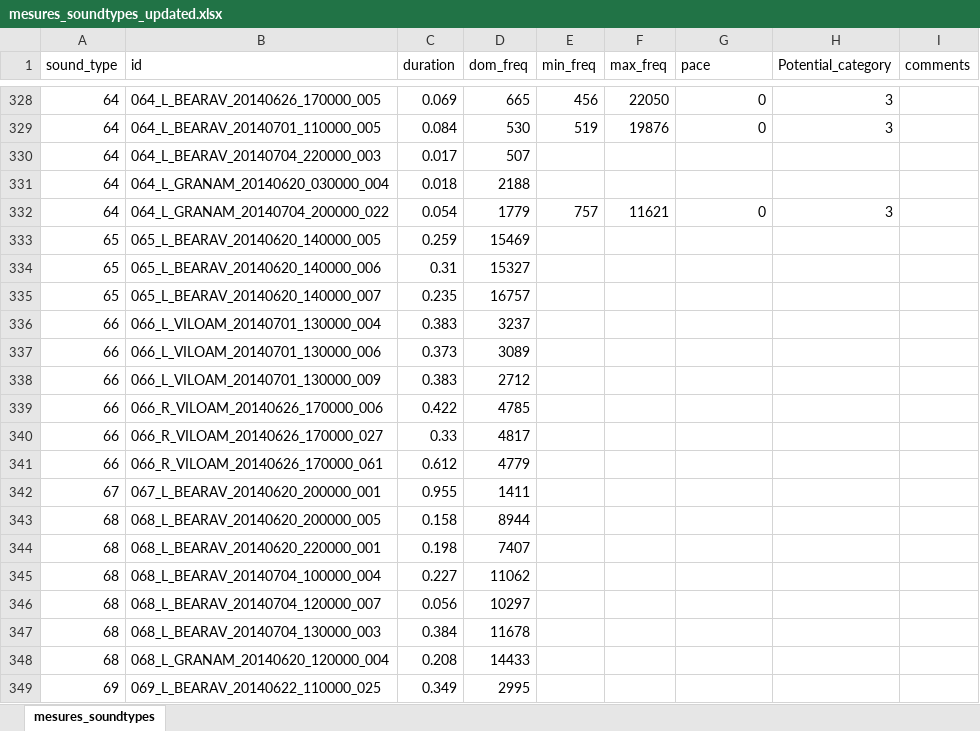
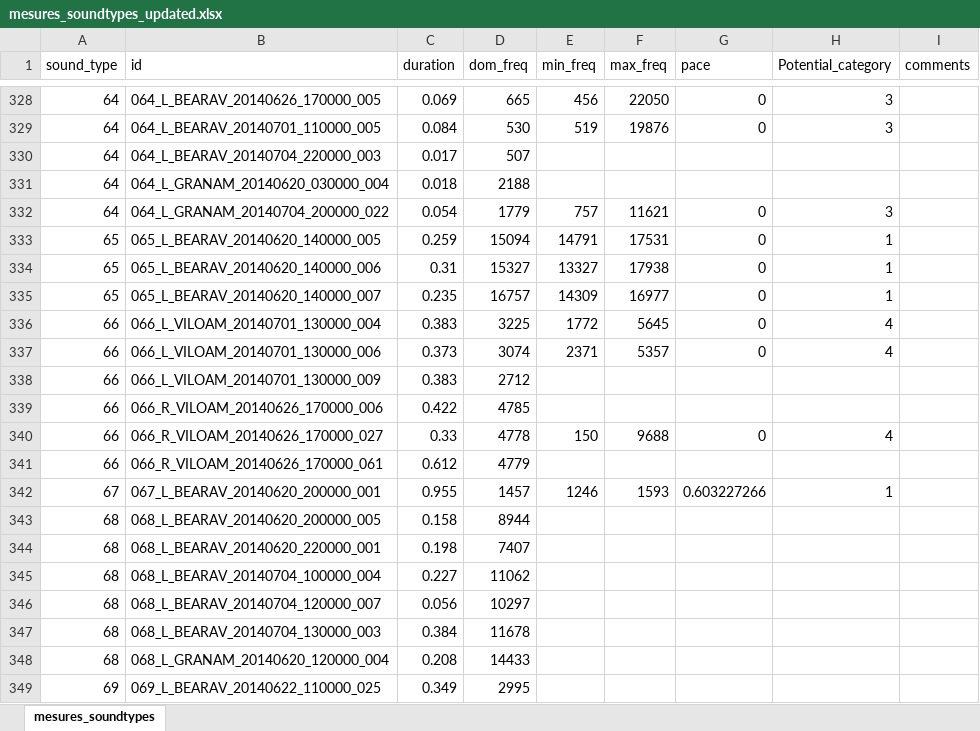
Before and after one commit to Nix9182/Acoustic-communities-process-internship, an Excel workbook: Temporal_distance_measures_project/mesures_soundtypes_updated.xlsx, sheet mesures_soundtypes, drawn as a sheet; only a part is shown, gaps mark what is left out; values as stored, in another font and other column widths than the file's, no borders; the diff names each change by its address in the sheet, - before the commit and + after, or states it on an @@ line.

Commit message:
New measurements

```diff
--- a/Temporal_distance_measures_project/mesures_soundtypes_updated.xlsx (sheet mesures_soundtypes)
+++ b/Temporal_distance_measures_project/mesures_soundtypes_updated.xlsx (sheet mesures_soundtypes)
-D333 (dom_freq): 15469
+D333 (dom_freq): 15094
-E333 (min_freq): (empty)
+E333 (min_freq): 14791
-F333 (max_freq): (empty)
+F333 (max_freq): 17531
-G333:G337 (pace): (empty)
+G333:G337 (pace): 0
-H333:H335 (Potential_category): (empty)
+H333:H335 (Potential_category): 1
-E334 (min_freq): (empty)
+E334 (min_freq): 13327
-F334 (max_freq): (empty)
+F334 (max_freq): 17938
-E335 (min_freq): (empty)
+E335 (min_freq): 14309
-F335 (max_freq): (empty)
+F335 (max_freq): 16977
-D336 (dom_freq): 3237
+D336 (dom_freq): 3225
-E336 (min_freq): (empty)
+E336 (min_freq): 1772
-F336 (max_freq): (empty)
+F336 (max_freq): 5645
-H336:H337 (Potential_category): (empty)
+H336:H337 (Potential_category): 4
-D337 (dom_freq): 3089
+D337 (dom_freq): 3074
-E337 (min_freq): (empty)
+E337 (min_freq): 2371
-F337 (max_freq): (empty)
+F337 (max_freq): 5357
-D340 (dom_freq): 4817
+D340 (dom_freq): 4778
-E340 (min_freq): (empty)
+E340 (min_freq): 150
-F340 (max_freq): (empty)
+F340 (max_freq): 9688
-G340 (pace): (empty)
+G340 (pace): 0
-H340 (Potential_category): (empty)
+H340 (Potential_category): 4
-D342 (dom_freq): 1411
+D342 (dom_freq): 1457
-E342 (min_freq): (empty)
+E342 (min_freq): 1246
-F342 (max_freq): (empty)
+F342 (max_freq): 1593
-G342 (pace): (empty)
+G342 (pace): 0.603227266
-H342 (Potential_category): (empty)
+H342 (Potential_category): 1
```
